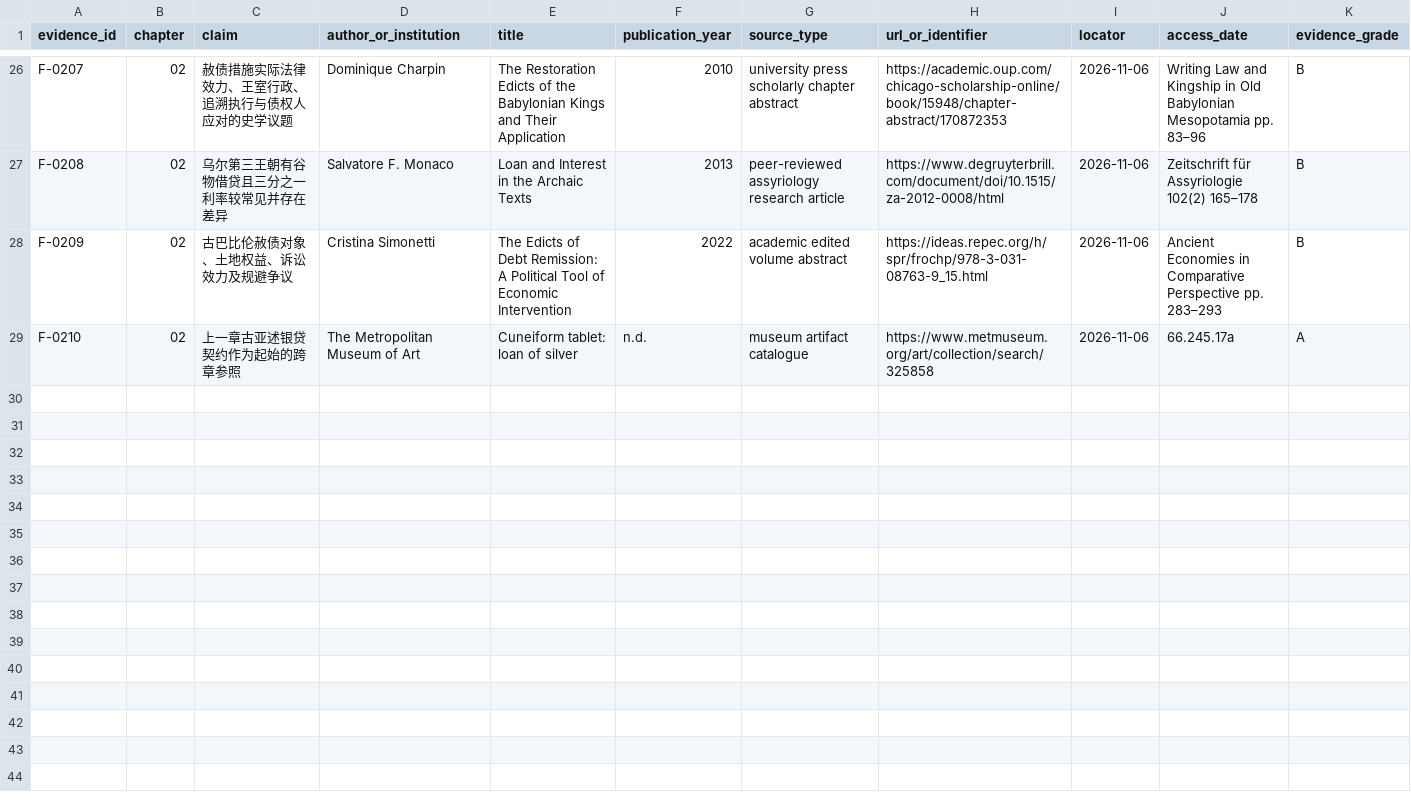
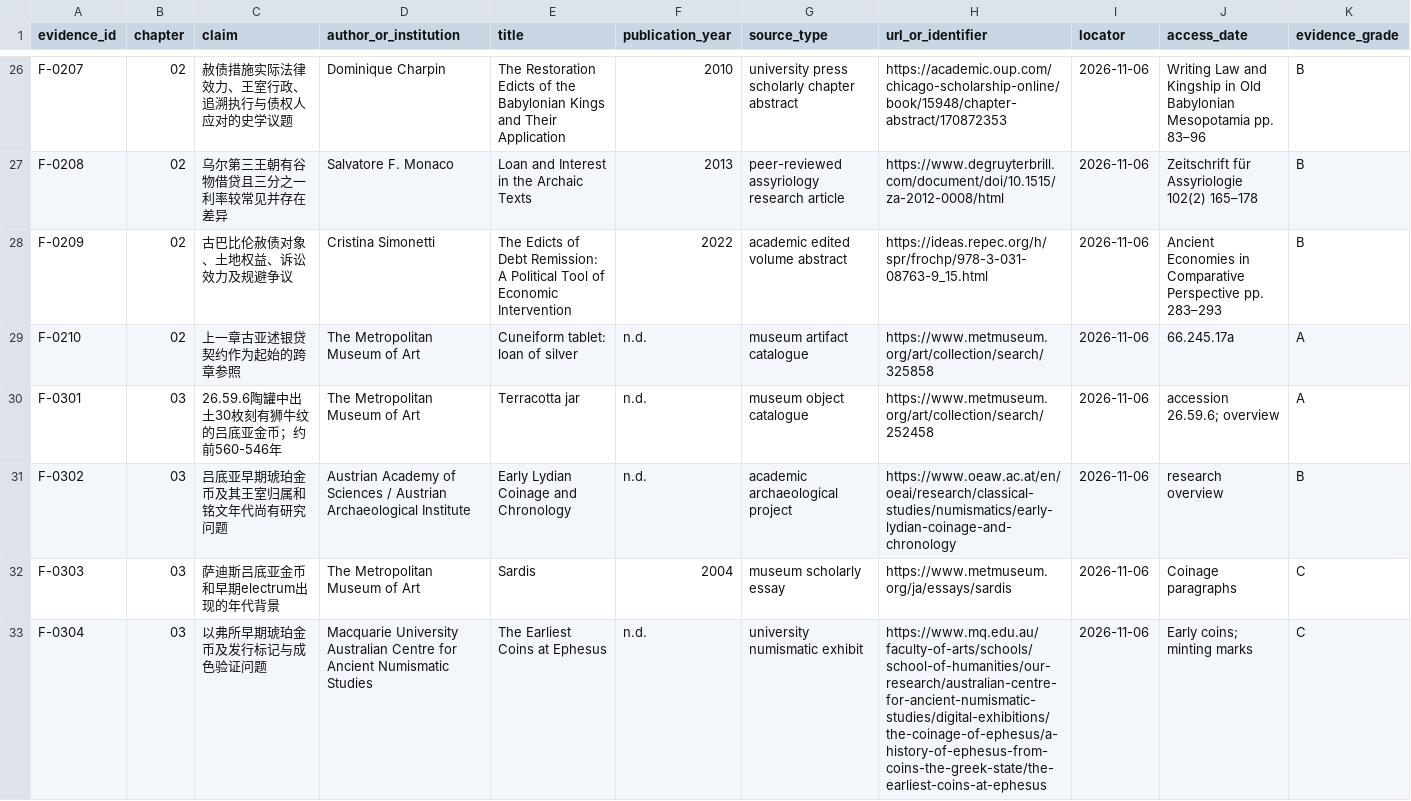
Before and after one commit to 1998x-stack/zhihu-articles, a CSV file: articles/nonfiction/social-business/credit-debt-power-global-financial-history/references/source-ledger.csv, drawn as a sheet; only a part is shown, gaps mark what is left out; rows hold the shown columns only; the diff covers the shown part only; the diff names each change by its address in the sheet, - before the commit and + after, or states it on an @@ line.

Commit message:
docs(financial-history): chapter 03 source ledger, claims and revision 2 review

```diff
--- a/articles/nonfiction/social-business/credit-debt-power-global-financial-history/references/source-ledger.csv
+++ b/articles/nonfiction/social-business/credit-debt-power-global-financial-history/references/source-ledger.csv
+row 30: F-0301 | 03 | 26.59.6陶罐中出土30枚刻有狮牛纹的吕底亚金币；约前560-546年 | The Metropolitan Museum of Art | Terracotta jar | n.d. | museum object catalogue | https://www.metmuseum.org/art/collection/search/252458 | 2026-11-06 | accession 26.59.6; overview | A
+row 31: F-0302 | 03 | 吕底亚早期琥珀金币及其王室归属和铭文年代尚有研究问题 | Austrian Academy of Sciences / Austrian Archaeological Institute | Early Lydian Coinage and Chronology | n.d. | academic archaeological project | https://www.oeaw.ac.at/en/oeai/research/classical-studies/numismatics/early-lydian-coinage-and-chronology | 2026-11-06 | research overview | B
+row 32: F-0303 | 03 | 萨迪斯吕底亚金币和早期electrum出现的年代背景 | The Metropolitan Museum of Art | Sardis | 2004 | museum scholarly essay | https://www.metmuseum.org/ja/essays/sardis | 2026-11-06 | Coinage paragraphs | C
+row 33: F-0304 | 03 | 以弗所早期琥珀金币及发行标记与成色验证问题 | Macquarie University Australian Centre for Ancient Numismatic Studies | The Earliest Coins at Ephesus | n.d. | university numismatic exhibit | https://www.mq.edu.au/faculty-of-arts/schools/school-of-humanities/our-research/australian-centre-for-ancient-numismatic-studies/digital-exhibitions/the-coinage-of-ephesus/a-history-of-ephesus-from-coins-the-greek-state/the-earliest-coins-at-ephesus | 2026-11-06 | Early coins; minting marks | C
```
Also changed, not shown: 11 added rows elsewhere in this file, 11 other files.
